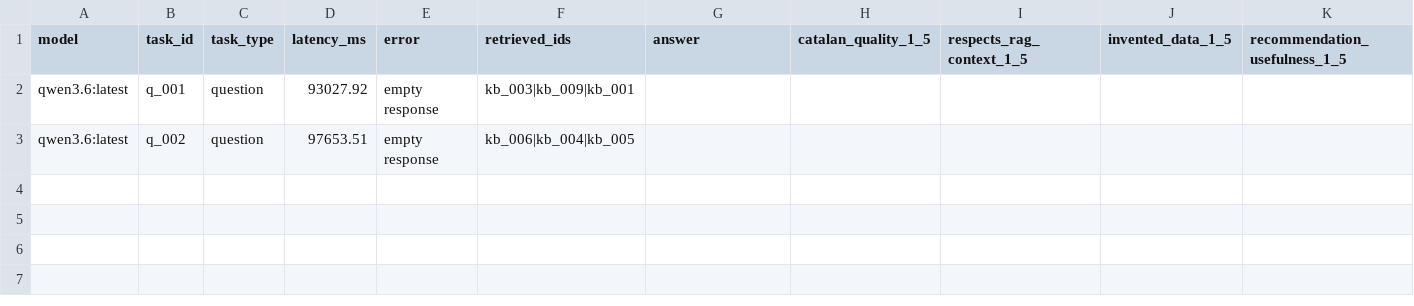
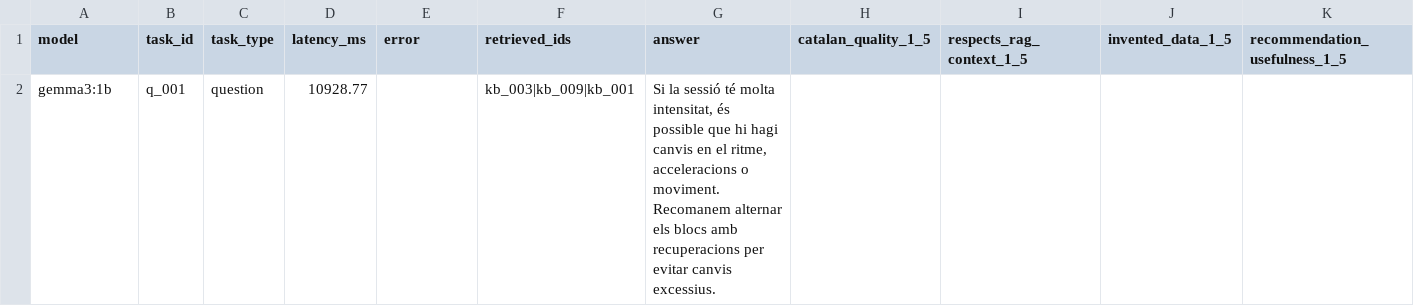
Before and after one commit to nigelboada/SmarTrain, a CSV file: ml/rag/results/ollama_manual_review.csv, drawn as a sheet; only a part is shown; removed rows and columns are numbered as before the commit, all else as after; rows hold the shown columns only; the diff names each change by its address in the sheet, - before the commit and + after, or states it on an @@ line.

```diff
--- a/ml/rag/results/ollama_manual_review.csv
+++ b/ml/rag/results/ollama_manual_review.csv
-row 2: qwen3.6:latest | q_001 | question | 93027.92 | empty response | kb_003|kb_009|kb_001
-row 3: qwen3.6:latest | q_002 | question | 97653.51 | empty response | kb_006|kb_004|kb_005
+row 2: gemma3:1b | q_001 | question | 10928.77 |  | kb_003|kb_009|kb_001 | Si la sessió té molta intensitat, és possible que hi hagi canvis en el ritme, acceleracions o moviment. Recomanem alternar els blocs amb recuperacions per evitar canvis excessius.
```
Also changed, not shown: ml/rag/results/ollama_model_comparison.csv, 6 other files.
